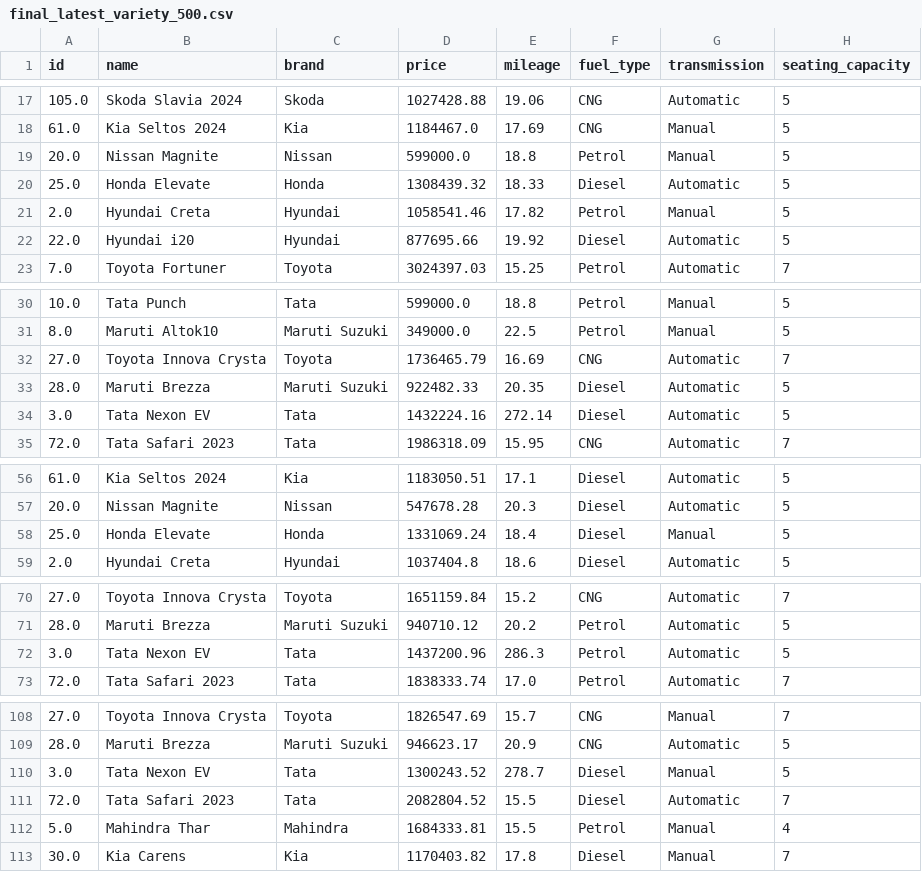
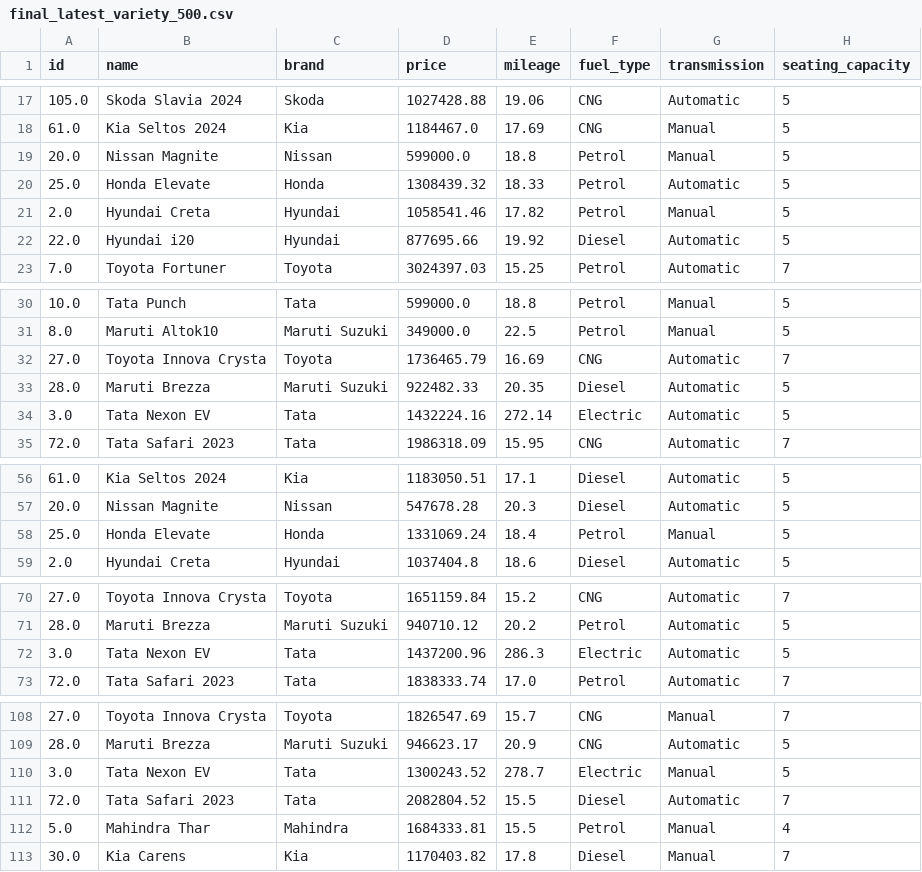
Before and after one commit to vaibhavkaranjavkar2-glacier/Car-Recommendation-Model, a CSV file: data/final_latest_variety_500.csv, drawn as a sheet; only a part is shown, gaps mark what is left out; the diff covers the shown part only; the diff names each change by its address in the sheet, - before the commit and + after, or states it on an @@ line.

```diff
--- a/data/final_latest_variety_500.csv
+++ b/data/final_latest_variety_500.csv
-F20 (fuel_type): Diesel
+F20 (fuel_type): Petrol
-F34 (fuel_type): Diesel
+F34 (fuel_type): Electric
-F58 (fuel_type): Diesel
+F58 (fuel_type): Petrol
-F72 (fuel_type): Petrol
+F72 (fuel_type): Electric
-F110 (fuel_type): Diesel
+F110 (fuel_type): Electric
```
Also changed, not shown: 9 edited cells elsewhere in this file, data/final_500_cars_dataset.csv, 12 other files.
